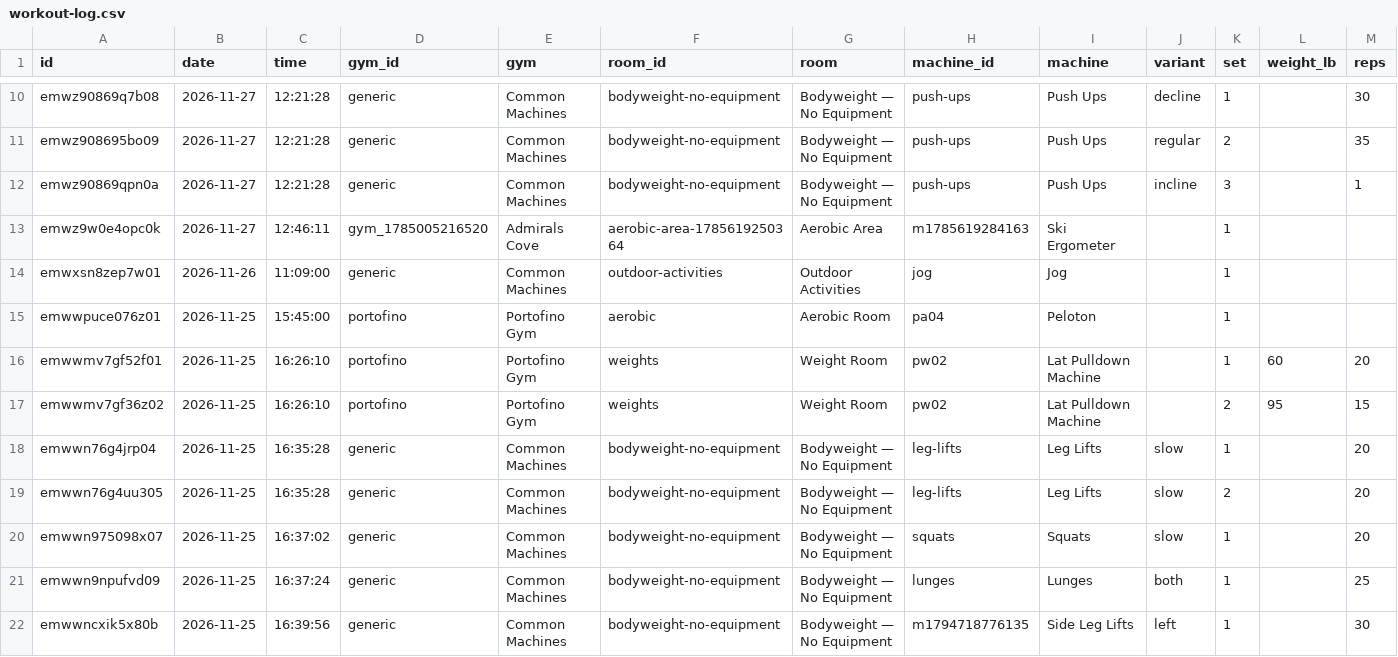
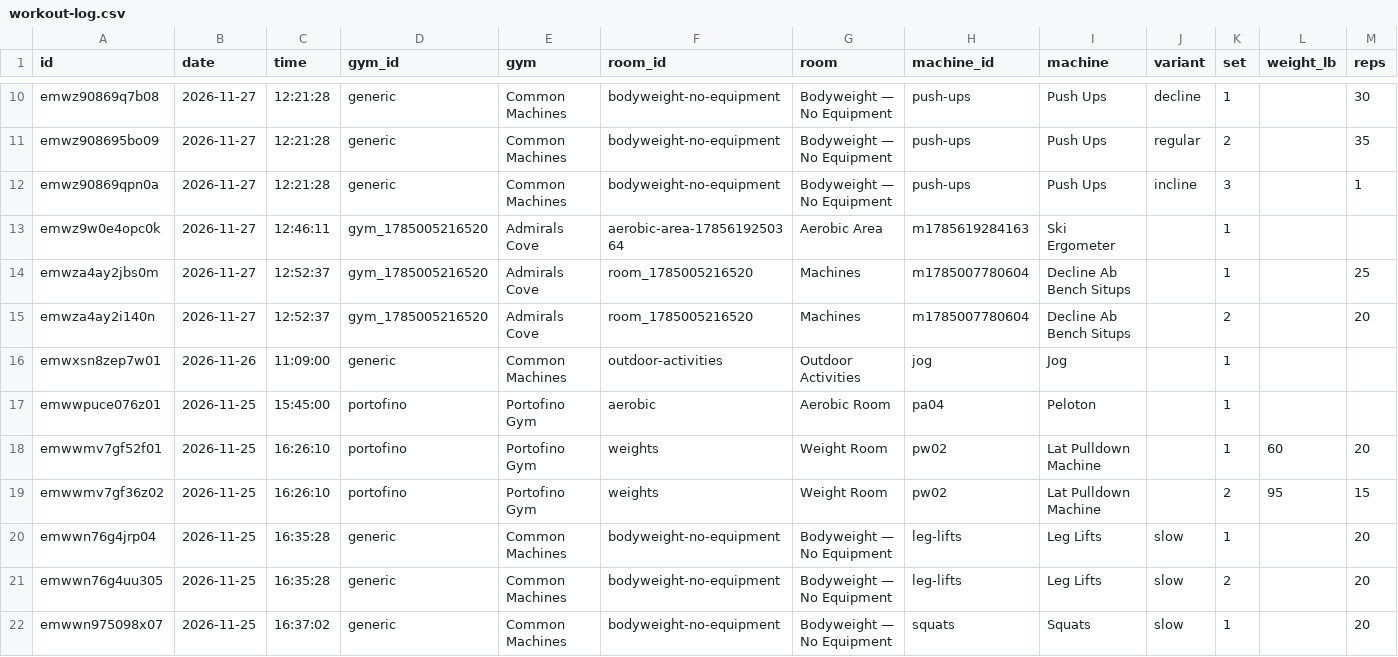
Before and after one commit to jaschro/traintracks, a CSV file: workout-log.csv, drawn as a sheet; only a part is shown, gaps mark what is left out; the shorter side is filled out with more unchanged rows; rows hold the shown columns only; the diff names each change by its address in the sheet, - before the commit and + after, or states it on an @@ line.

```diff
--- a/workout-log.csv
+++ b/workout-log.csv
+row 14: emwza4ay2jbs0m | 2026-11-27 | 12:52:37 | gym_1785005216520 | Admirals Cove | room_1785005216520 | Machines | m1785007780604 | Decline Ab Bench Situps |  | 1 |  | 25
+row 15: emwza4ay2i140n | 2026-11-27 | 12:52:37 | gym_1785005216520 | Admirals Cove | room_1785005216520 | Machines | m1785007780604 | Decline Ab Bench Situps |  | 2 |  | 20
```
